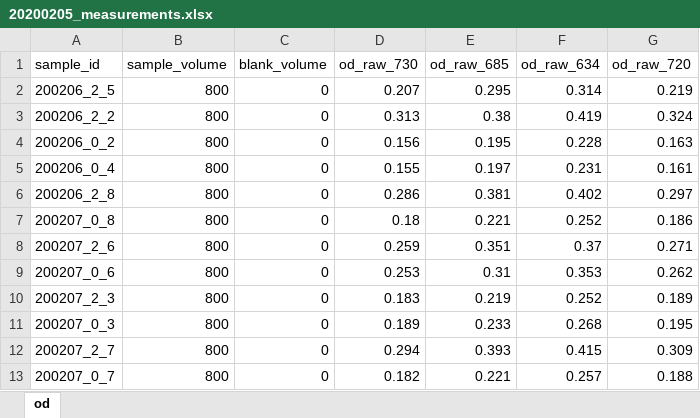
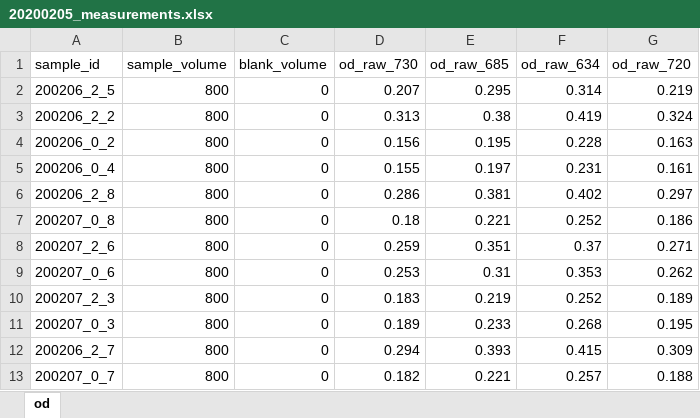
Before and after one commit to violehtone/SBiP, an Excel workbook: data/raw/measurements/20200205_measurements.xlsx, sheet od, drawn as a sheet; values as stored, in another font and other column widths than the file's, no borders; the diff names each change by its address in the sheet, - before the commit and + after, or states it on an @@ line.

Commit message:
update to measurements file

```diff
--- a/data/raw/measurements/20200205_measurements.xlsx (sheet od)
+++ b/data/raw/measurements/20200205_measurements.xlsx (sheet od)
-A12 (sample_id): 200207_2_7
+A12 (sample_id): 200206_2_7
```
